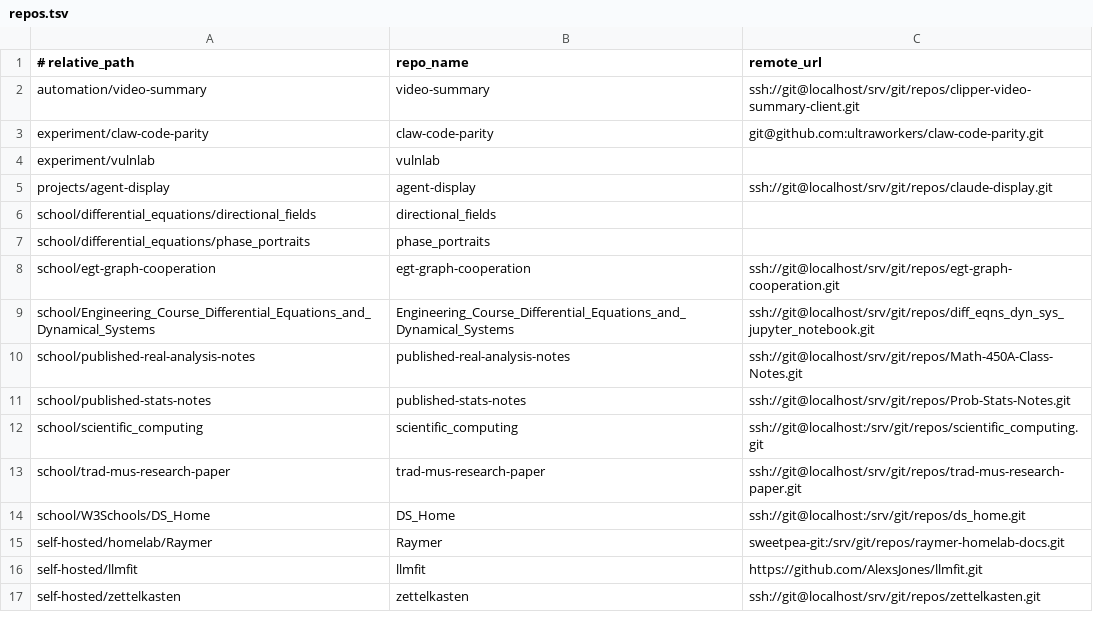
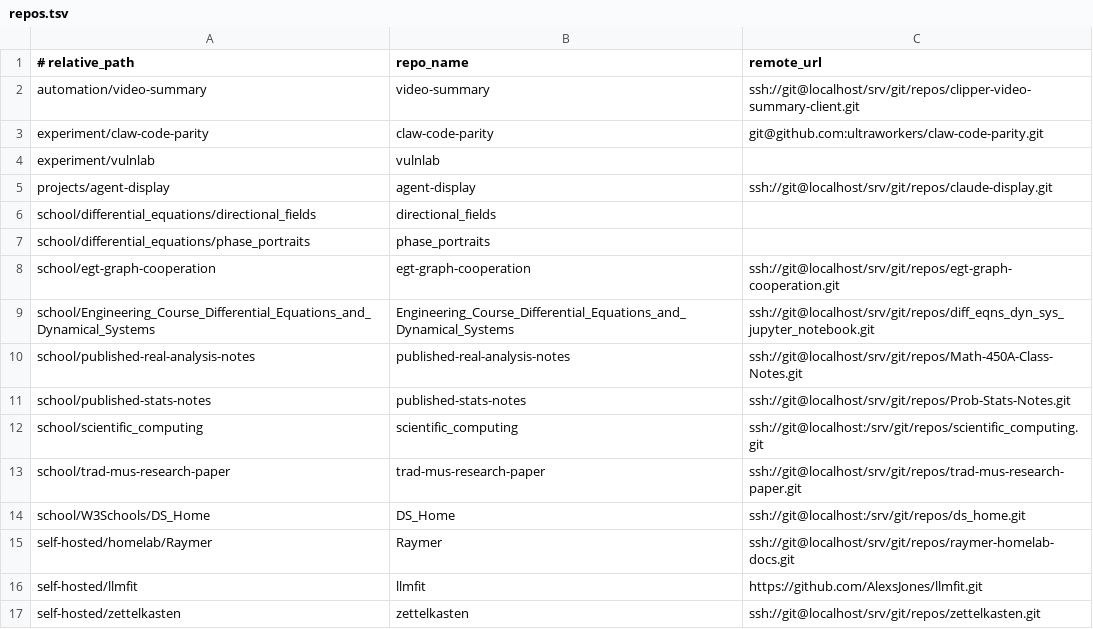
Before and after one commit to aaronjan98/nixos-config, a TSV file: tools/workspace/Repositories/repos.tsv, drawn as a sheet.

```diff
--- a/tools/workspace/Repositories/repos.tsv
+++ b/tools/workspace/Repositories/repos.tsv
@@ -14,3 +14,3 @@ school/trad-mus-research-paper	trad-mus-research-paper	ssh://git@localhost/srv/g
 school/W3Schools/DS_Home	DS_Home	ssh://git@localhost:/srv/git/repos/ds_home.git
-self-hosted/homelab/Raymer	Raymer	sweetpea-git:/srv/git/repos/raymer-homelab-docs.git
+self-hosted/homelab/Raymer	Raymer	ssh://git@localhost/srv/git/repos/raymer-homelab-docs.git
 self-hosted/llmfit	llmfit	https://github.com/AlexsJones/llmfit.git
```
Also changed, not shown: 1 other file.
